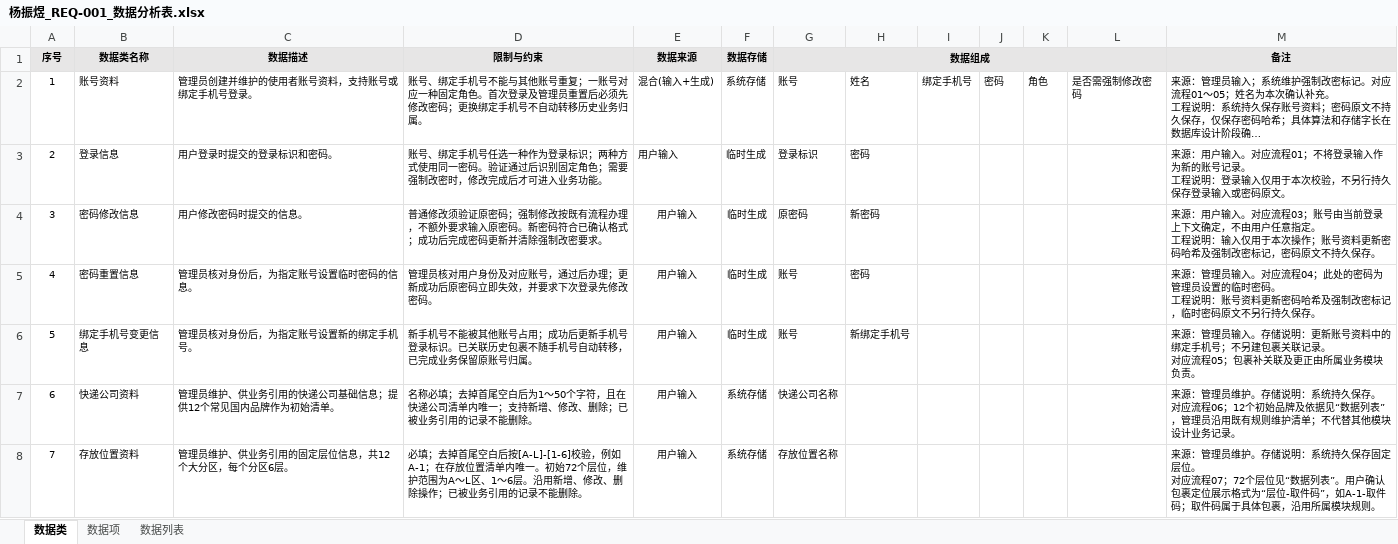
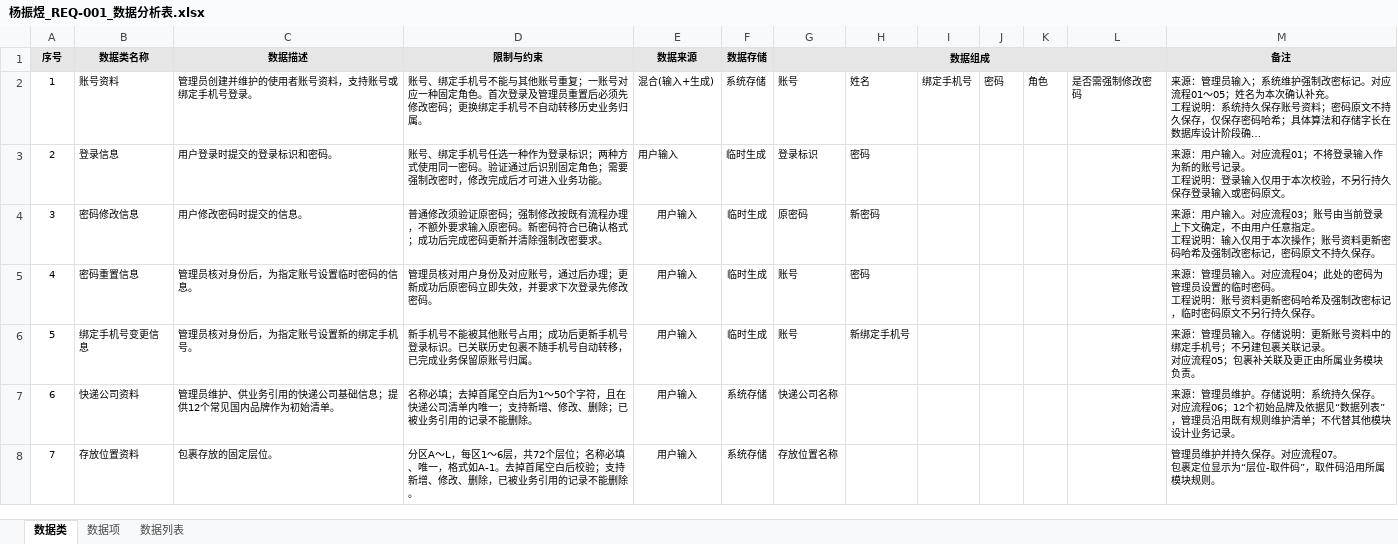
Before and after one commit to ZhenyuYangK/HDU-campus-express-management, an Excel workbook: docs/requirements/data-analysis/杨振煜_REQ-001/杨振煜_REQ-001_数据分析表.xlsx, sheet 数据类, drawn as a sheet; long unchanged cells end in …; values as stored, in another font and other column widths than the file's, no borders; ↵ is a line break in a cell; the diff names each change by its address in the sheet, - before the commit and + after, or states it on an @@ line.

```diff
--- a/docs/requirements/data-analysis/杨振煜_REQ-001/杨振煜_REQ-001_数据分析表.xlsx (sheet 数据类)
+++ b/docs/requirements/data-analysis/杨振煜_REQ-001/杨振煜_REQ-001_数据分析表.xlsx (sheet 数据类)
-C8 (数据描述): 管理员维护、供业务引用的固定层位信息，共12个大分区，每个分区6层。
+C8 (数据描述): 包裹存放的固定层位。
-D8 (限制与约束): 必填；去掉首尾空白后按[A-L]-[1-6]校验，例如A-1；在存放位置清单内唯一。初始72个层位，维护范围为A～L区、1～6层。沿用新增、修改、删除操作；已被业务…
+D8 (限制与约束): 分区A～L，每区1～6层，共72个层位；名称必填、唯一，格式如A-1。去掉首尾空白后校验；支持新增、修改、删除，已被业务…
-M8 (备注): 来源：管理员维护。存储说明：系统持久保存固定层位。 ↵ 对应流程07；72个层位见“数据列表”。用户确认包裹定位展示格式为“层位-取件码”，如A-1-取件码；取件码属于具体包裹，沿用所属…
+M8 (备注): 管理员维护并持久保存。对应流程07。 ↵ 包裹定位显示为“层位-取件码”，取件码沿用所属…
```
Also changed, not shown: sheet 数据列表, sheet 数据项.
